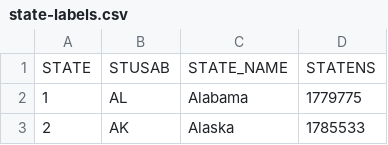
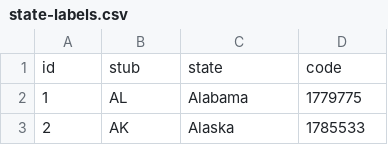
Before and after one commit to dangerstone/bigfoot-sightings, a CSV file: data/misc/state-labels.csv, drawn as a sheet; only a part is shown; removed rows and columns are numbered as before the commit, all else as after; the diff names each change by its address in the sheet, - before the commit and + after, or states it on an @@ line.

```diff
--- a/data/misc/state-labels.csv
+++ b/data/misc/state-labels.csv
-row 1: STATE | STUSAB | STATE_NAME | STATENS
+row 1: id | stub | state | code
```
Also changed, not shown: 1 other file.
